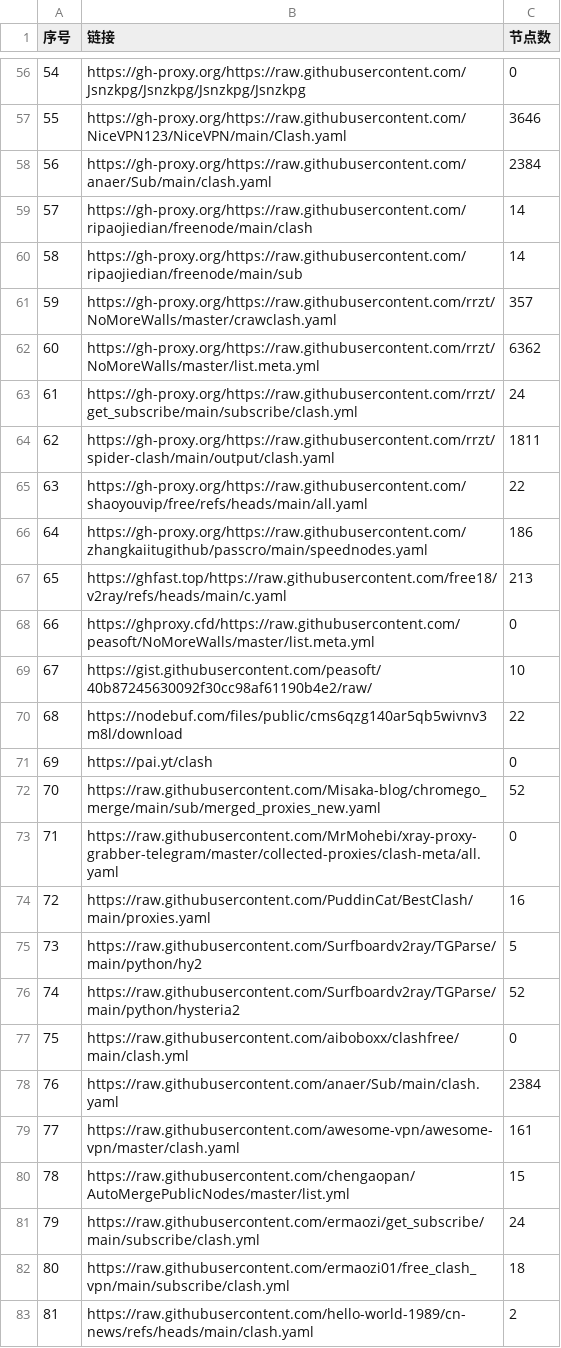
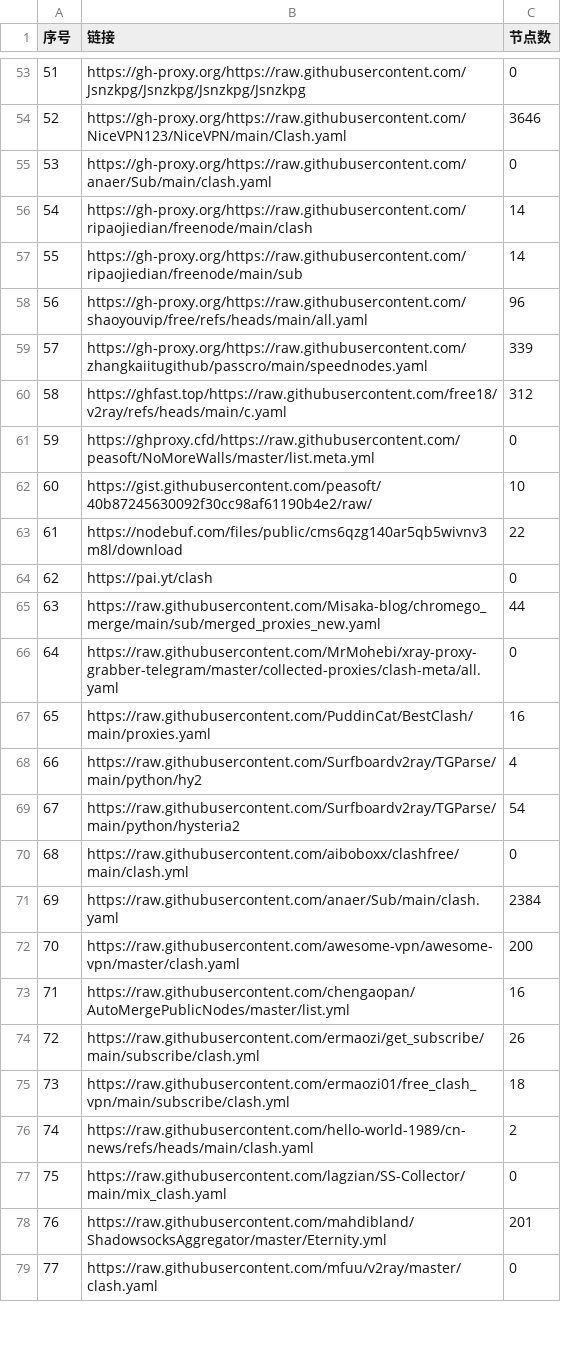
Before and after one commit to yffs118/clashcode, a CSV file: list_result.csv, drawn as a sheet; only a part is shown, gaps mark what is left out; the shorter side is filled out with more unchanged rows; removed rows and columns are numbered as before the commit, all else as after; the diff covers the shown part only; the diff names each change by its address in the sheet, - before the commit and + after, or states it on an @@ line.

```diff
--- a/list_result.csv
+++ b/list_result.csv
@@ column A (序号) renumbered between rows 11 and 91 @@
-C55 (节点数): 2384
+C55 (节点数): 0
-row 61: 59 | https://gh-proxy.org/https://raw.githubusercontent.com/rrzt/NoMoreWalls/master/crawclash.yaml | 357
-row 62: 60 | https://gh-proxy.org/https://raw.githubusercontent.com/rrzt/NoMoreWalls/master/list.meta.yml | 6362
-row 63: 61 | https://gh-proxy.org/https://raw.githubusercontent.com/rrzt/get_subscribe/main/subscribe/clash.yml | 24
-row 64: 62 | https://gh-proxy.org/https://raw.githubusercontent.com/rrzt/spider-clash/main/output/clash.yaml | 1811
-C58 (节点数): 22
+C58 (节点数): 96
-C59 (节点数): 186
+C59 (节点数): 339
-C60 (节点数): 213
+C60 (节点数): 312
-C65 (节点数): 52
+C65 (节点数): 44
-C68 (节点数): 5
+C68 (节点数): 4
-C69 (节点数): 52
+C69 (节点数): 54
-C72 (节点数): 161
+C72 (节点数): 200
-C73 (节点数): 15
+C73 (节点数): 16
-C74 (节点数): 24
+C74 (节点数): 26
```
Also changed, not shown: 19 added rows, 22 removed rows and 25 edited cells elsewhere in this file, 37 other files.
